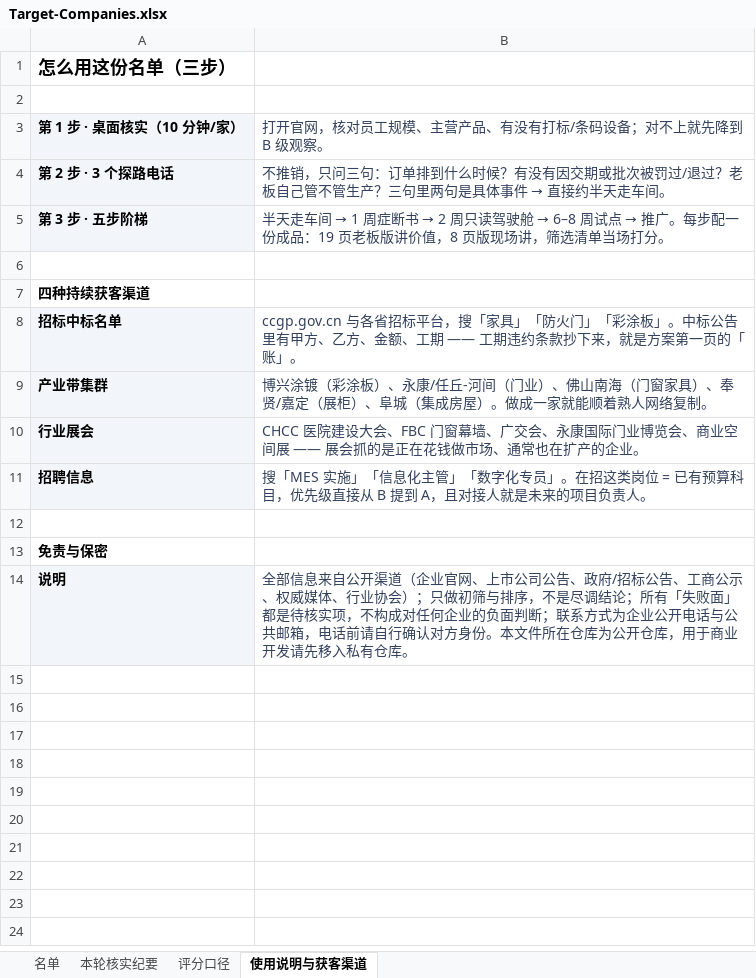
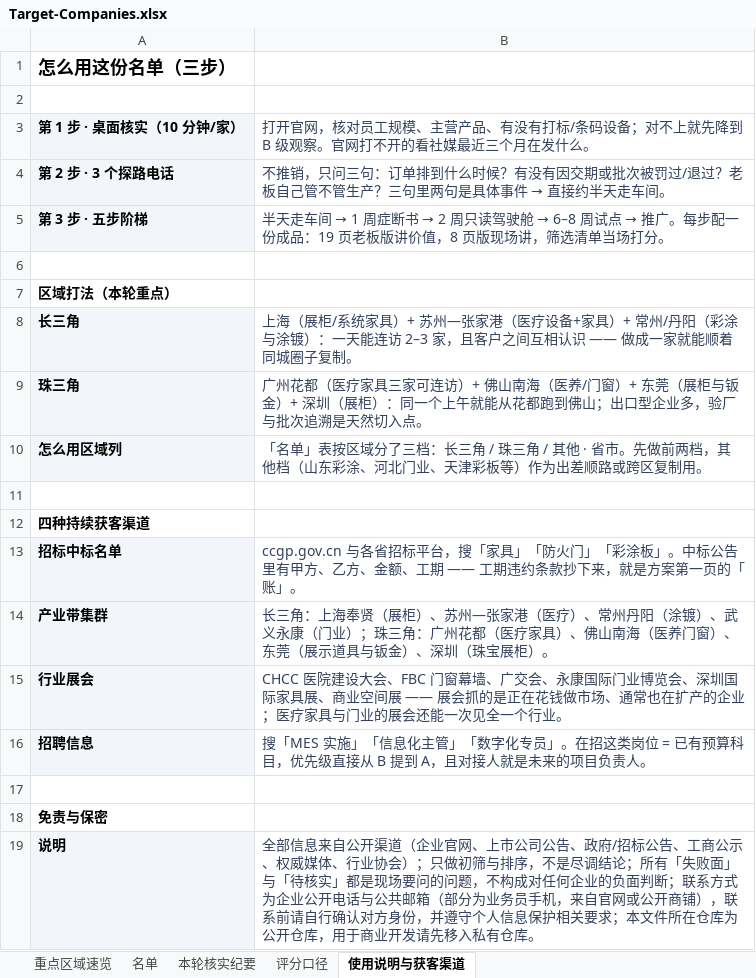
Before and after one commit to lin2mm/ERPagent, an Excel workbook: prospects/Target-Companies.xlsx, sheet 使用说明与获客渠道, drawn as a sheet; values as stored, in another font and other column widths than the file's, no borders; addresses are those after the commit; the diff names each change by its address in the sheet, - before the commit and + after, or states it on an @@ line.

```diff
--- a/prospects/Target-Companies.xlsx (sheet 使用说明与获客渠道)
+++ b/prospects/Target-Companies.xlsx (sheet 使用说明与获客渠道)
+sheet tab: 重点区域速览
-B3: …级观察。
+B3: …级观察。官网打不开的看社媒最近三个月在发什么。
+row 7: 区域打法（本轮重点）
+row 8: 长三角 | 上海（展柜/系统家具）+ 苏州—张家港（医疗设备+家具）+ 常州/丹阳（彩涂与涂镀）：一天能连访 2–3 家，且客户之间互相认识 —— 做成一家就能顺着同城圈子复制。
+row 9: 珠三角 | 广州花都（医疗家具三家可连访）+ 佛山南海（医养/门窗）+ 东莞（展柜与钣金）+ 深圳（展柜）：同一个上午就能从花都跑到佛山；出口型企业多，验厂与批次追溯是天然切入点。
+row 10: 怎么用区域列 | 「名单」表按区域分了三档：长三角 / 珠三角 / 其他 · 省市。先做前两档，其他档（山东彩涂、河北门业、天津彩板等）作为出差顺路或跨区复制用。
+row 11: (empty)
-B14: 博兴涂镀（彩涂板）、永康/任丘-河间（门业）、佛山南海（门窗家具）、奉贤/嘉定（展柜）、阜城（集成房屋）。做成一家就能顺着熟人网络复制。
+B14: 长三角：上海奉贤（展柜）、苏州—张家港（医疗）、常州丹阳（涂镀）、武义永康（门业）；珠三角：广州花都（医疗家具）、佛山南海（医养门窗）、东莞（展示道具与钣金）、深圳（珠宝展柜）。
-B15: …博览会、商业空间展 —— 展会抓的是正在花钱做市场、通常也在扩产的企业。
+B15: …博览会、深圳国际家具展、商业空间展 —— 展会抓的是正在花钱做市场、通常也在扩产的企业；医疗家具与门业的展会还能一次见全一个行业。
-B19: …失败面」都是待核实项，不构成对任何企业的负面判断；联系方式为企业公开电话与公共邮箱，电话前请自行确认对方身份。本文件所…
+B19: …失败面」与「待核实」都是现场要问的问题，不构成对任何企业的负面判断；联系方式为企业公开电话与公共邮箱（部分为业务员手机，来自官网或公开商铺），联系前请自行确认对方身份，并遵守个人信息保护相关要求；本文件所…
```
Also changed, not shown: sheet 名单, sheet 本轮核实纪要, sheet 评分口径, 11 other files.
